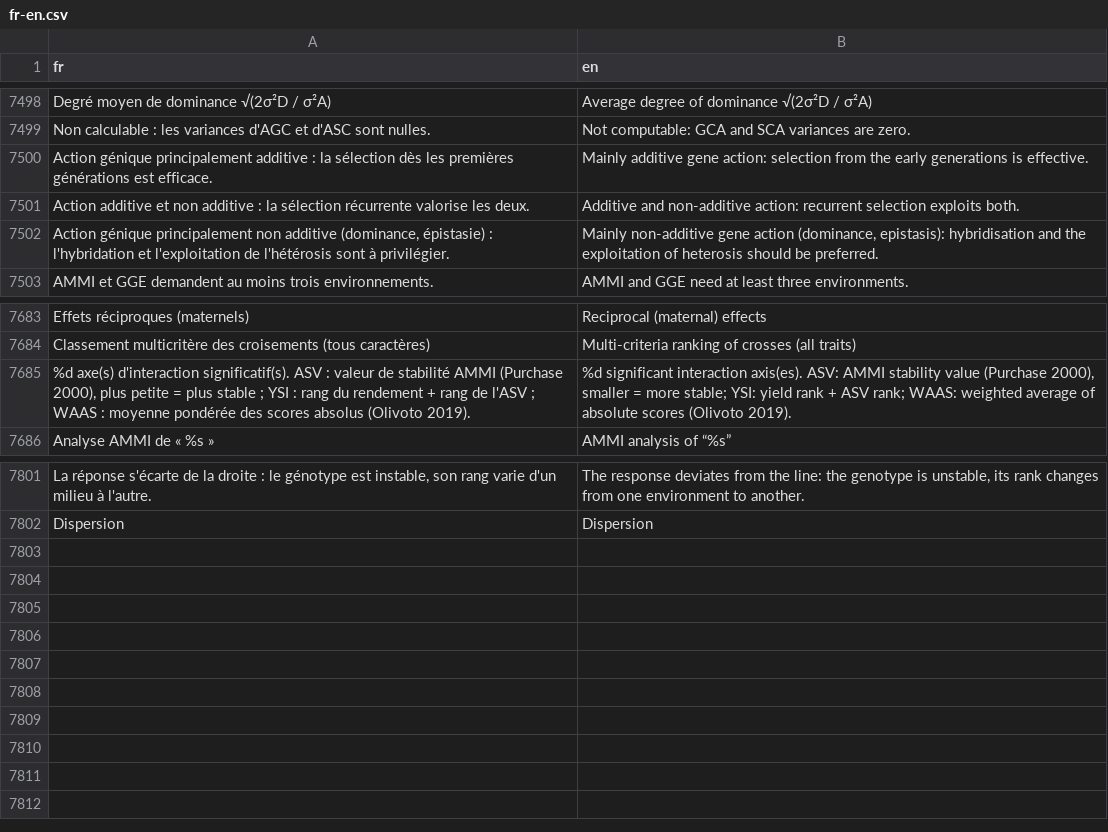
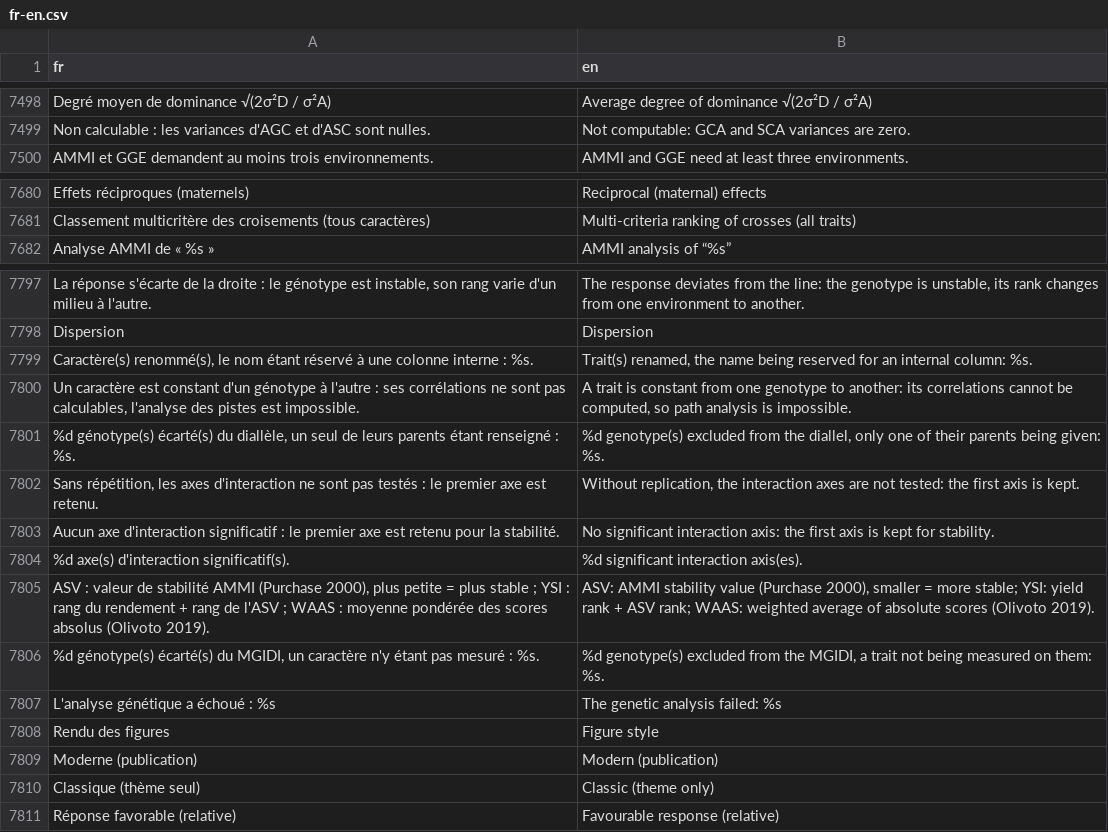
Before and after one commit to houphouet/hstat, a CSV file: inst/app/i18n/fr-en.csv, drawn as a sheet; only a part is shown, gaps mark what is left out; removed rows and columns are numbered as before the commit, all else as after; the diff names each change by its address in the sheet, - before the commit and + after, or states it on an @@ line.

```diff
--- a/inst/app/i18n/fr-en.csv
+++ b/inst/app/i18n/fr-en.csv
-row 7500: Action génique principalement additive : la sélection dès les premières générations est efficace. | Mainly additive gene action: selection from the early generations is effective.
-row 7501: Action additive et non additive : la sélection récurrente valorise les deux. | Additive and non-additive action: recurrent selection exploits both.
-row 7502: Action génique principalement non additive (dominance, épistasie) : l'hybridation et l'exploitation de l'hétérosis sont à privilégier. | Mainly non-additive gene action (dominance, epistasis): hybridisation and the exploitation of heterosis should be preferred.
-row 7685: %d axe(s) d'interaction significatif(s). ASV : valeur de stabilité AMMI (Purchase 2000), plus petite = plus stable ; YSI : rang du rendement + rang de l'ASV ; WAAS : moyenne pondérée des scores absolus (Olivoto 2019). | %d significant interaction axis(es). ASV: AMMI stability value (Purchase 2000), smaller = more stable; YSI: yield rank + ASV rank; WAAS: weighted average of absolute scores (Olivoto 2019).
+row 7799: Caractère(s) renommé(s), le nom étant réservé à une colonne interne : %s. | Trait(s) renamed, the name being reserved for an internal column: %s.
+row 7800: Un caractère est constant d'un génotype à l'autre : ses corrélations ne sont pas calculables, l'analyse des pistes est impossible. | A trait is constant from one genotype to another: its correlations cannot be computed, so path analysis is impossible.
+row 7801: %d génotype(s) écarté(s) du diallèle, un seul de leurs parents étant renseigné : %s. | %d genotype(s) excluded from the diallel, only one of their parents being given: %s.
+row 7802: Sans répétition, les axes d'interaction ne sont pas testés : le premier axe est retenu. | Without replication, the interaction axes are not tested: the first axis is kept.
+row 7803: Aucun axe d'interaction significatif : le premier axe est retenu pour la stabilité. | No significant interaction axis: the first axis is kept for stability.
+row 7804: %d axe(s) d'interaction significatif(s). | %d significant interaction axis(es).
+row 7805: ASV : valeur de stabilité AMMI (Purchase 2000), plus petite = plus stable ; YSI : rang du rendement + rang de l'ASV ; WAAS : moyenne pondérée des scores absolus (Olivoto 2019). | ASV: AMMI stability value (Purchase 2000), smaller = more stable; YSI: yield rank + ASV rank; WAAS: weighted average of absolute scores (Olivoto 2019).
+row 7806: %d génotype(s) écarté(s) du MGIDI, un caractère n'y étant pas mesuré : %s. | %d genotype(s) excluded from the MGIDI, a trait not being measured on them: %s.
+row 7807: L'analyse génétique a échoué : %s | The genetic analysis failed: %s
+row 7808: Rendu des figures | Figure style
+row 7809: Moderne (publication) | Modern (publication)
+row 7810: Classique (thème seul) | Classic (theme only)
+row 7811: Réponse favorable (relative) | Favourable response (relative)
```
Also changed, not shown: 5 other files.
